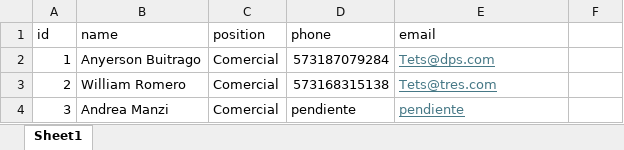
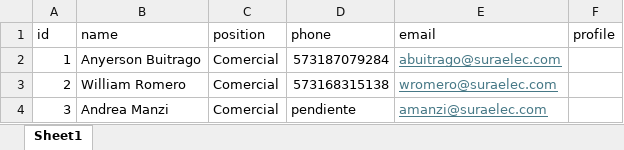
Before and after one commit to lozavajuandev/sura-cards, an Excel workbook: colaboradores.xlsx, sheet Sheet1, drawn as a sheet; values as stored, in another font and other column widths than the file's, no borders; table styles not drawn; the diff names each change by its address in the sheet, - before the commit and + after, or states it on an @@ line.

Commit message:
Update collaborator data handling and templates: added 'profile' field to Excel import, modified HTML templates for displaying collaborator information, and removed unnecessary files.

```diff
--- a/colaboradores.xlsx (sheet Sheet1)
+++ b/colaboradores.xlsx (sheet Sheet1)
-F1: (empty)
+F1: profile
-E2 (email): Tets@dps.com
+E2 (email): abuitrago@suraelec.com
-E3 (email): Tets@tres.com
+E3 (email): wromero@suraelec.com
-E4 (email): pendiente
+E4 (email): amanzi@suraelec.com
```
Also changed, not shown: 8 other files.
